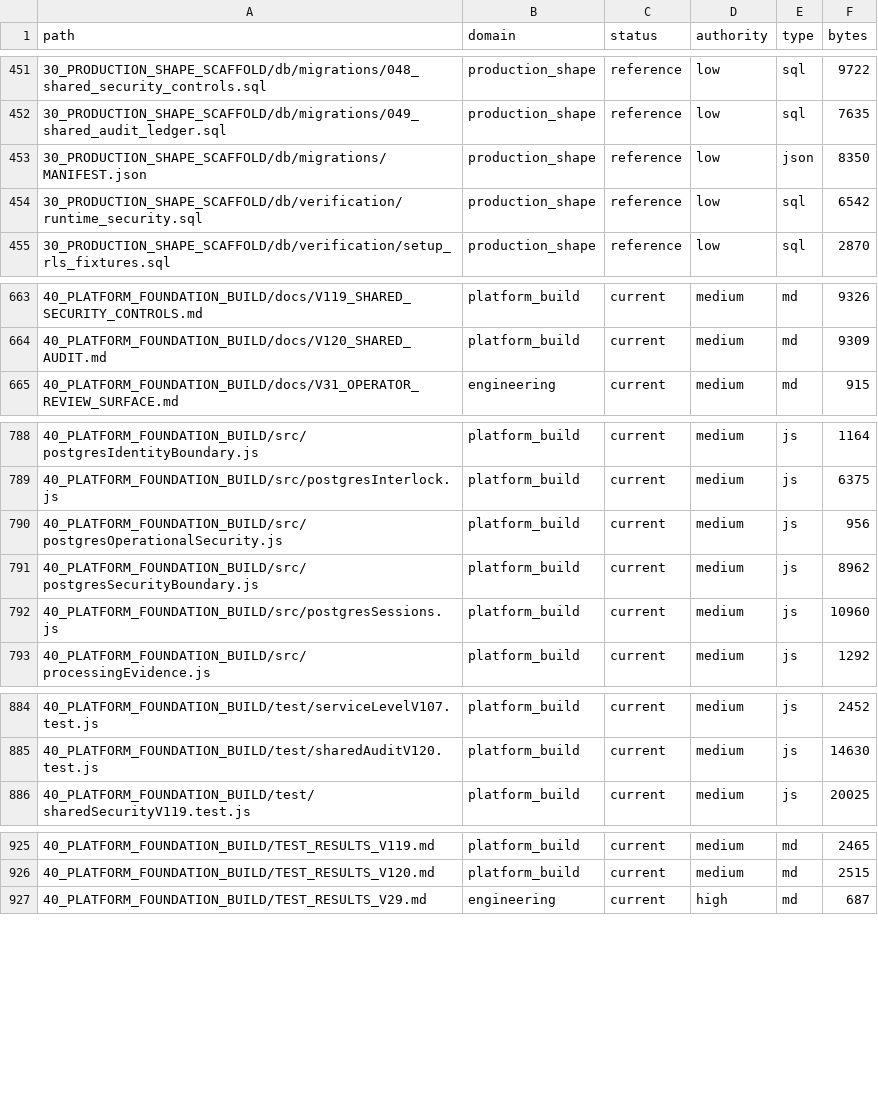
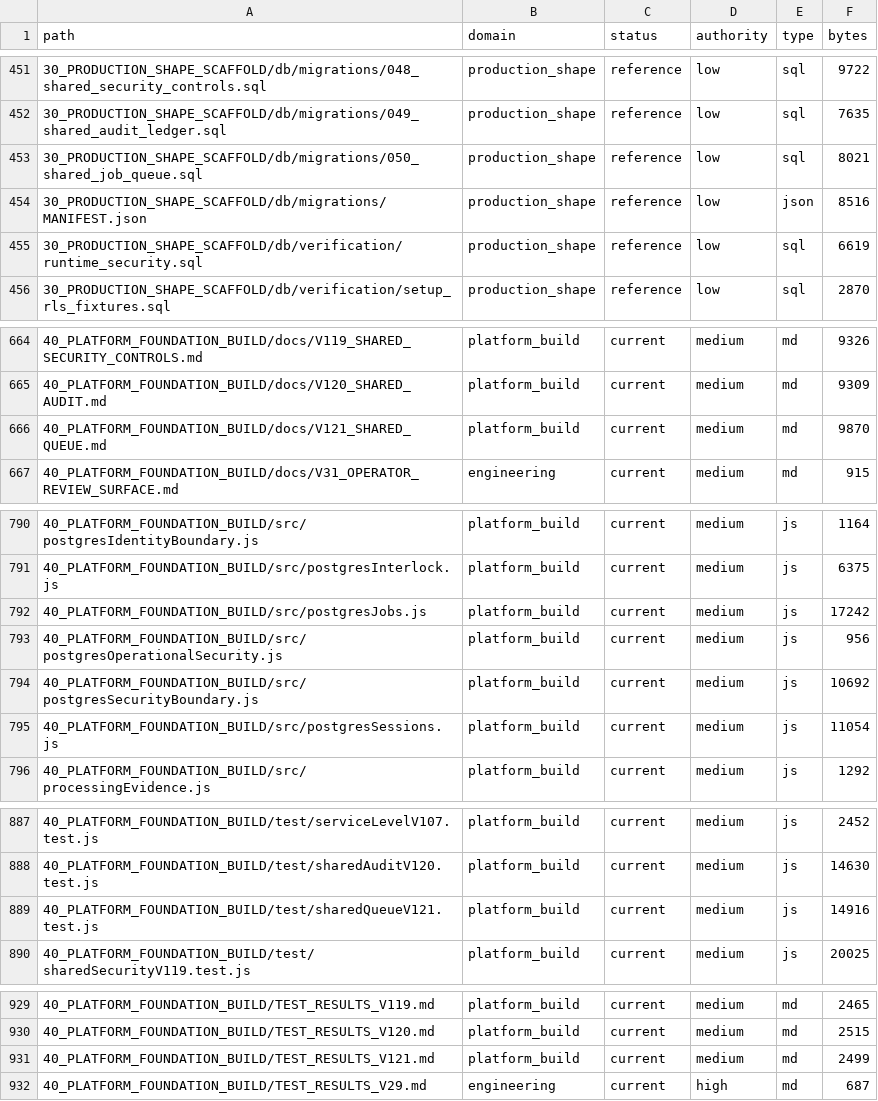
Before and after one commit to jackwilkins738-oss/legaltech-platform, a CSV file: 36_CLAUDE_KNOWLEDGE_ARCHITECTURE/FILE_CATALOG.csv, drawn as a sheet; only a part is shown, gaps mark what is left out; the diff covers the shown part only.

Commit message:
fix: add shared queue and fenced worker claims

```diff
--- a/36_CLAUDE_KNOWLEDGE_ARCHITECTURE/FILE_CATALOG.csv
+++ b/36_CLAUDE_KNOWLEDGE_ARCHITECTURE/FILE_CATALOG.csv
@@ -452,4 +452,5 @@ path,domain,status,authority,type,bytes
 30_PRODUCTION_SHAPE_SCAFFOLD/db/migrations/049_shared_audit_ledger.sql,production_shape,reference,low,sql,7635
-30_PRODUCTION_SHAPE_SCAFFOLD/db/migrations/MANIFEST.json,production_shape,reference,low,json,8350
-30_PRODUCTION_SHAPE_SCAFFOLD/db/verification/runtime_security.sql,production_shape,reference,low,sql,6542
+30_PRODUCTION_SHAPE_SCAFFOLD/db/migrations/050_shared_job_queue.sql,production_shape,reference,low,sql,8021
+30_PRODUCTION_SHAPE_SCAFFOLD/db/migrations/MANIFEST.json,production_shape,reference,low,json,8516
+30_PRODUCTION_SHAPE_SCAFFOLD/db/verification/runtime_security.sql,production_shape,reference,low,sql,6619
 30_PRODUCTION_SHAPE_SCAFFOLD/db/verification/setup_rls_fixtures.sql,production_shape,reference,low,sql,2870
@@ -664,2 +665,3 @@ path,domain,status,authority,type,bytes
 40_PLATFORM_FOUNDATION_BUILD/docs/V120_SHARED_AUDIT.md,platform_build,current,medium,md,9309
+40_PLATFORM_FOUNDATION_BUILD/docs/V121_SHARED_QUEUE.md,platform_build,current,medium,md,9870
 40_PLATFORM_FOUNDATION_BUILD/docs/V31_OPERATOR_REVIEW_SURFACE.md,engineering,current,medium,md,915
@@ -789,5 +791,6 @@ path,domain,status,authority,type,bytes
 40_PLATFORM_FOUNDATION_BUILD/src/postgresInterlock.js,platform_build,current,medium,js,6375
+40_PLATFORM_FOUNDATION_BUILD/src/postgresJobs.js,platform_build,current,medium,js,17242
 40_PLATFORM_FOUNDATION_BUILD/src/postgresOperationalSecurity.js,platform_build,current,medium,js,956
-40_PLATFORM_FOUNDATION_BUILD/src/postgresSecurityBoundary.js,platform_build,current,medium,js,8962
-40_PLATFORM_FOUNDATION_BUILD/src/postgresSessions.js,platform_build,current,medium,js,10960
+40_PLATFORM_FOUNDATION_BUILD/src/postgresSecurityBoundary.js,platform_build,current,medium,js,10692
+40_PLATFORM_FOUNDATION_BUILD/src/postgresSessions.js,platform_build,current,medium,js,11054
 40_PLATFORM_FOUNDATION_BUILD/src/processingEvidence.js,platform_build,current,medium,js,1292
@@ -885,2 +888,3 @@ path,domain,status,authority,type,bytes
 40_PLATFORM_FOUNDATION_BUILD/test/sharedAuditV120.test.js,platform_build,current,medium,js,14630
+40_PLATFORM_FOUNDATION_BUILD/test/sharedQueueV121.test.js,platform_build,current,medium,js,14916
 40_PLATFORM_FOUNDATION_BUILD/test/sharedSecurityV119.test.js,platform_build,current,medium,js,20025
@@ -926,2 +930,3 @@ path,domain,status,authority,type,bytes
 40_PLATFORM_FOUNDATION_BUILD/TEST_RESULTS_V120.md,platform_build,current,medium,md,2515
+40_PLATFORM_FOUNDATION_BUILD/TEST_RESULTS_V121.md,platform_build,current,medium,md,2499
 40_PLATFORM_FOUNDATION_BUILD/TEST_RESULTS_V29.md,engineering,current,high,md,687
```
Also changed, not shown: 5 edited cells elsewhere in this file, 14 other files.
